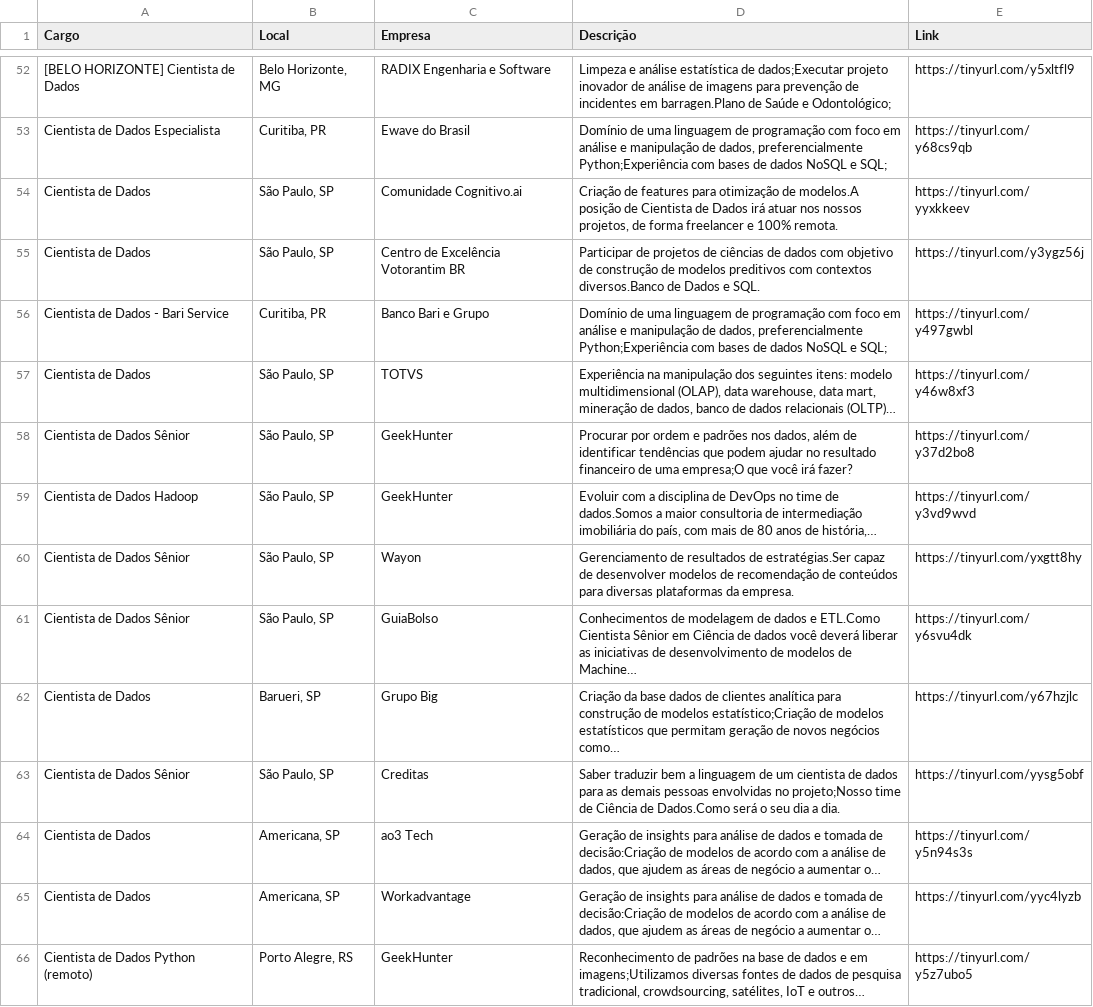
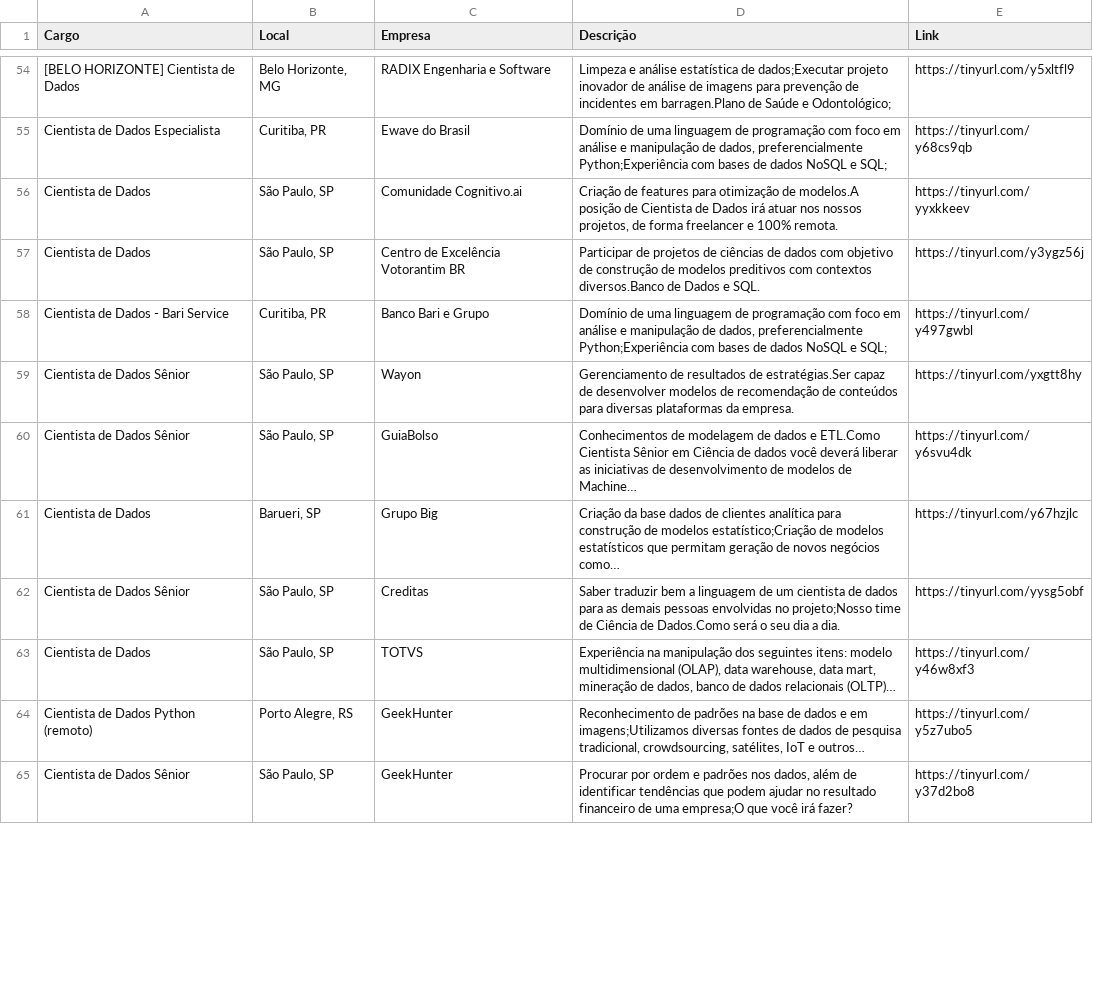
Before and after one commit to silviolima07/App-Indeed, a CSV file: CSV/indeed_Cientista_de_dados.csv, drawn as a sheet; only a part is shown, gaps mark what is left out; the diff covers the shown part only.

```diff
--- a/CSV/indeed_Cientista_de_dados.csv
+++ b/CSV/indeed_Cientista_de_dados.csv
@@ -56,5 +58,2 @@ Cientista de Dados,"São Paulo, SP",Centro de Excelência Votorantim BR,Particip
 Cientista de Dados - Bari Service,"Curitiba, PR",Banco Bari e Grupo,"Domínio de uma linguagem de programação com foco em análise e manipulação de dados, preferencialmente Python;Experiência com bases de dados NoSQL e SQL;",https://tinyurl.com/y497gwbl
-Cientista de Dados,"São Paulo, SP",TOTVS,"Experiência na manipulação dos seguintes itens: modelo multidimensional (OLAP), data warehouse, data mart, mineração de dados, banco de dados relacionais (OLTP)…",https://tinyurl.com/y46w8xf3
-Cientista de Dados Sênior,"São Paulo, SP",GeekHunter,"Procurar por ordem e padrões nos dados, além de identificar tendências que podem ajudar no resultado financeiro de uma empresa;O que você irá fazer?",https://tinyurl.com/y37d2bo8
-Cientista de Dados Hadoop,"São Paulo, SP",GeekHunter,"Evoluir com a disciplina de DevOps no time de dados.Somos a maior consultoria de intermediação imobiliária do país, com mais de 80 anos de história,…",https://tinyurl.com/y3vd9wvd
 Cientista de Dados Sênior,"São Paulo, SP",Wayon,Gerenciamento de resultados de estratégias.Ser capaz de desenvolver modelos de recomendação de conteúdos para diversas plataformas da empresa.,https://tinyurl.com/yxgtt8hy
@@ -63,4 +62,4 @@ Cientista de Dados,"Barueri, SP",Grupo Big,Criação da base dados de clientes a
 Cientista de Dados Sênior,"São Paulo, SP",Creditas,Saber traduzir bem a linguagem de um cientista de dados para as demais pessoas envolvidas no projeto;Nosso time de Ciência de Dados.Como será o seu dia a dia.,https://tinyurl.com/yysg5obf
-Cientista de Dados,"Americana, SP",ao3 Tech,"Geração de insights para análise de dados e tomada de decisão:Criação de modelos de acordo com a análise de dados, que ajudem as áreas de negócio a aumentar o…",https://tinyurl.com/y5n94s3s
-Cientista de Dados,"Americana, SP",Workadvantage,"Geração de insights para análise de dados e tomada de decisão:Criação de modelos de acordo com a análise de dados, que ajudem as áreas de negócio a aumentar o…",https://tinyurl.com/yyc4lyzb
+Cientista de Dados,"São Paulo, SP",TOTVS,"Experiência na manipulação dos seguintes itens: modelo multidimensional (OLAP), data warehouse, data mart, mineração de dados, banco de dados relacionais (OLTP)…",https://tinyurl.com/y46w8xf3
 Cientista de Dados Python (remoto),"Porto Alegre, RS",GeekHunter,"Reconhecimento de padrões na base de dados e em imagens;Utilizamos diversas fontes de dados de pesquisa tradicional, crowdsourcing, satélites, IoT e outros…",https://tinyurl.com/y5z7ubo5
+Cientista de Dados Sênior,"São Paulo, SP",GeekHunter,"Procurar por ordem e padrões nos dados, além de identificar tendências que podem ajudar no resultado financeiro de uma empresa;O que você irá fazer?",https://tinyurl.com/y37d2bo8
```
Also changed, not shown: 7 added rows, 4 removed rows, 17 moved rows and 4 edited cells elsewhere in this file, 1 other file.
